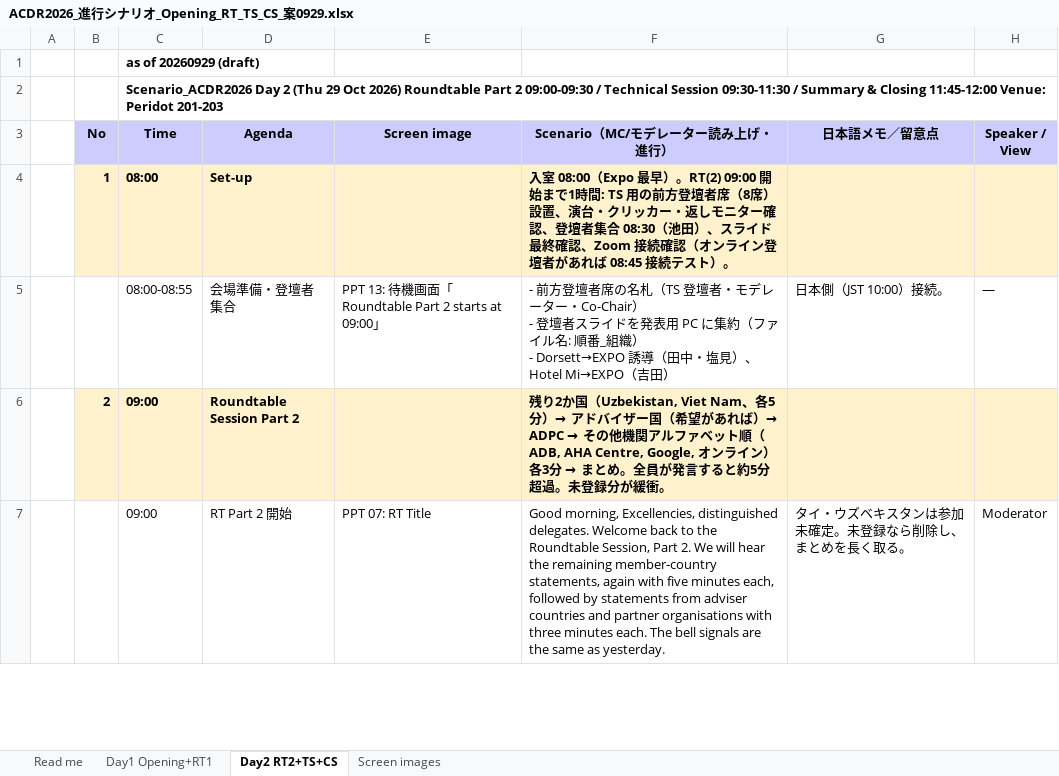
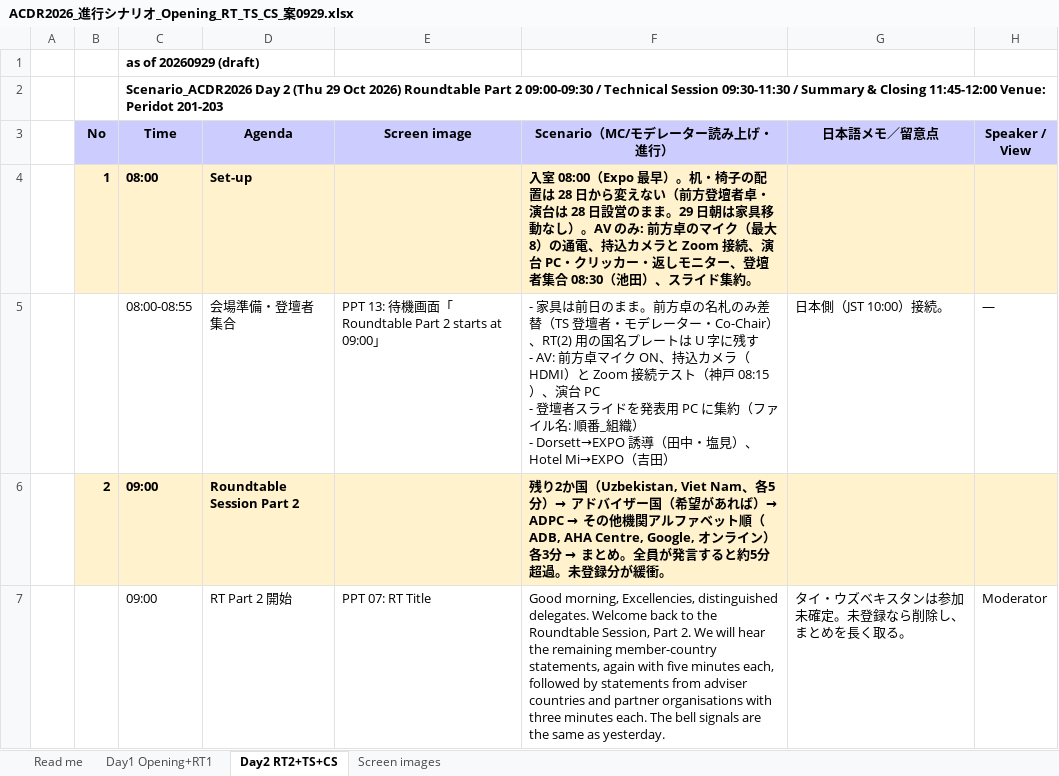
Before and after one commit to kochobi-max/whatsmap, an Excel workbook: reports/acdr2026_staff_deployment/進行シナリオ_0929/ACDR2026_進行シナリオ_Opening_RT_TS_CS_案0929.xlsx, sheet Day2 RT2+TS+CS, drawn as a sheet; only a part is shown; values as stored, in another font and other column widths than the file's, no borders; ↵ is a line break in a cell; the diff names each change by its address in the sheet, - before the commit and + after, or states it on an @@ line.

```diff
--- a/reports/acdr2026_staff_deployment/進行シナリオ_0929/ACDR2026_進行シナリオ_Opening_RT_TS_CS_案0929.xlsx (sheet Day2 RT2+TS+CS)
+++ b/reports/acdr2026_staff_deployment/進行シナリオ_0929/ACDR2026_進行シナリオ_Opening_RT_TS_CS_案0929.xlsx (sheet Day2 RT2+TS+CS)
-F4 (Scenario（MC/モデレーター読み上げ・進行）): …最早）。RT(2) 09:00 開始まで1時間: TS 用の前方登壇者席（8席）設置、演台・クリッカー・返しモニター確認、登壇者集合 08:30（池田）、スライド最終確認、Zoom 接続確認（オンライン登壇者があれば 08:45 接続テスト）。
+F4 (Scenario（MC/モデレーター読み上げ・進行）): …最早）。机・椅子の配置は 28 日から変えない（前方登壇者卓・演台は 28 日設営のまま。29 日朝は家具移動なし）。AV のみ: 前方卓のマイク（最大8）の通電、持込カメラと Zoom 接続、演台 PC・クリッカー・返しモニター、登壇者集合 08:30（池田）、スライド集約。
-F5 (Scenario（MC/モデレーター読み上げ・進行）): - 前方登壇者席の名札（TS 登壇者・モデレーター・Co-Chair） ↵ - 登壇者…
+F5 (Scenario（MC/モデレーター読み上げ・進行）): - 家具は前日のまま。前方卓の名札のみ差替（TS 登壇者・モデレーター・Co-Chair）、RT(2) 用の国名プレートは U 字に残す ↵ - AV: 前方卓マイク ON、持込カメラ（HDMI）と Zoom 接続テスト（神戸 08:15）、演台 PC ↵ - 登壇者…
```
Also changed, not shown: sheet Read me, reports/acdr2026_staff_deployment/動態表ACDR2026_as_of_30_Sep_v2_93.xlsx, 1 other file.
